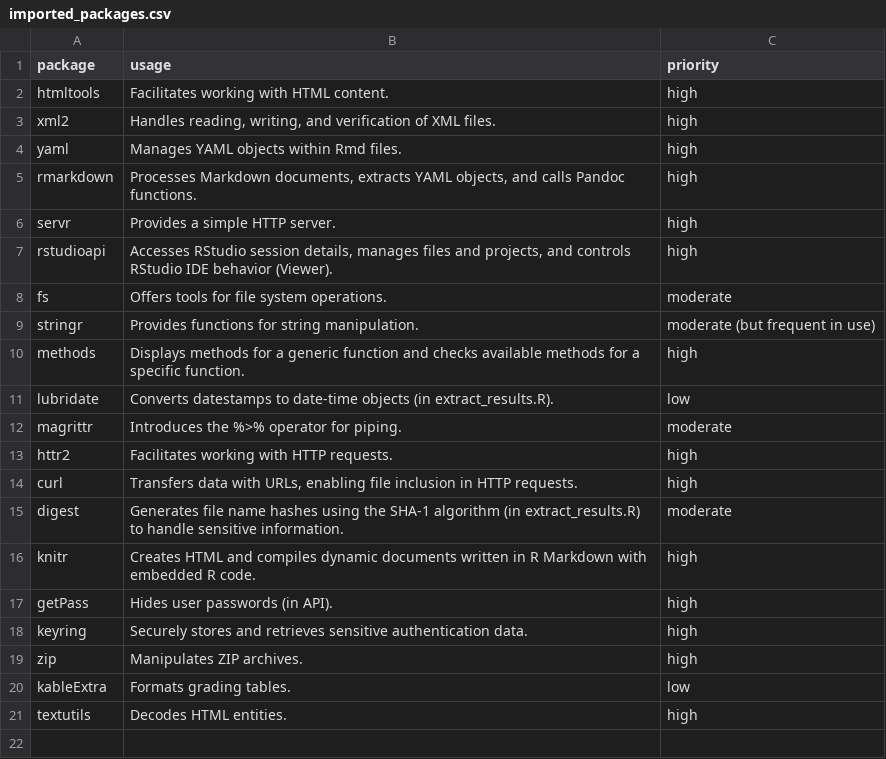
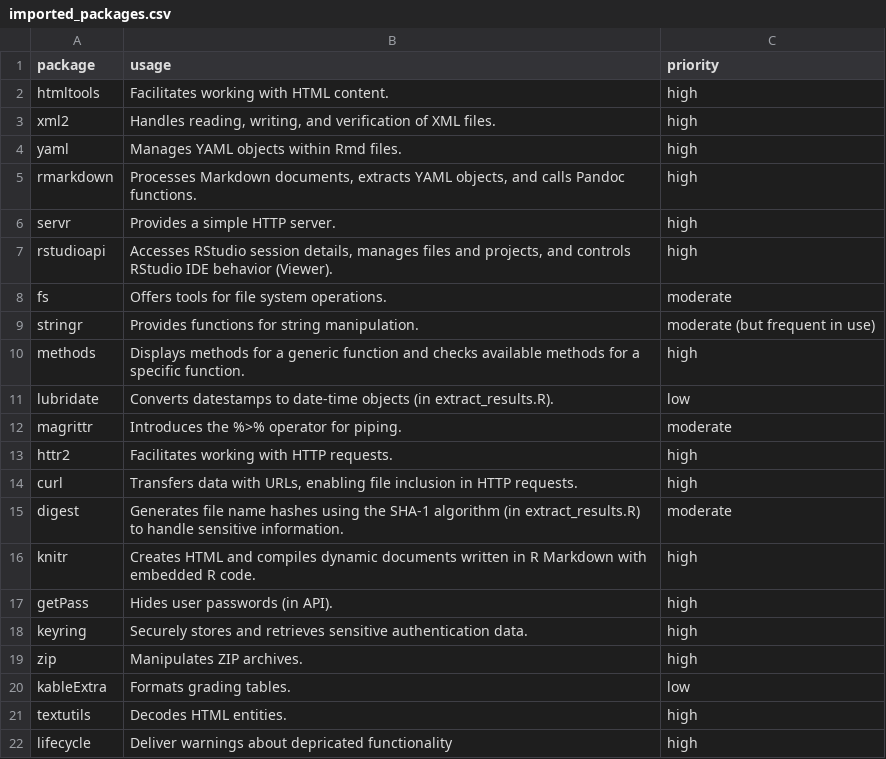
Before and after one commit to shevandrin/rqti, a CSV file: vignettes/imported_packages.csv, drawn as a sheet; the diff names each change by its address in the sheet, - before the commit and + after, or states it on an @@ line.

Commit message:
fix imports of lifecycle and utils packages

```diff
--- a/vignettes/imported_packages.csv
+++ b/vignettes/imported_packages.csv
+row 22: lifecycle | Deliver warnings about depricated functionality | high
```
Also changed, not shown: 4 other files.
